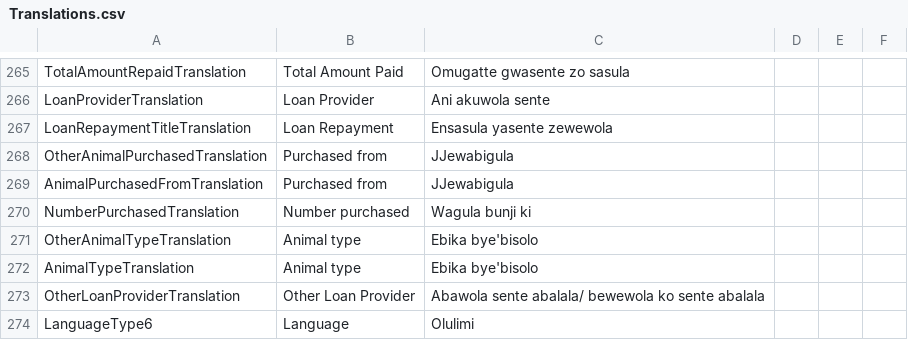
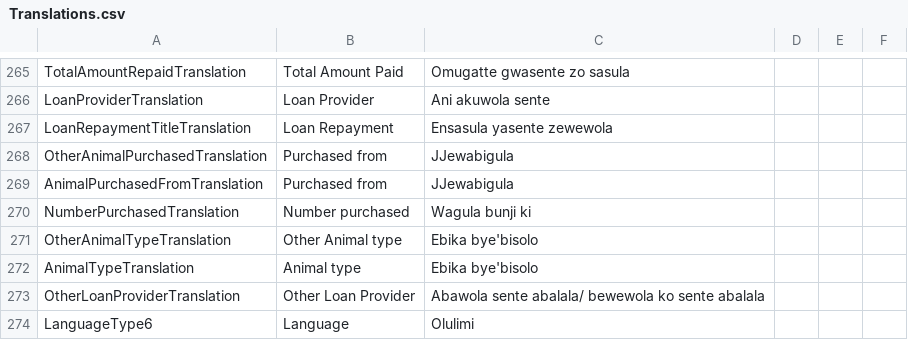
Before and after one commit to alanorth/pig-profit-mobile, a CSV file: Shared/Resources/Translations.csv, drawn as a sheet; only a part is shown, gaps mark what is left out; the diff covers the shown part only.

```diff
--- a/Shared/Resources/Translations.csv
+++ b/Shared/Resources/Translations.csv
@@ -270,3 +270,3 @@ AnimalPurchasedFromTranslation,Purchased from,JJewabigula,,,
 NumberPurchasedTranslation,Number purchased,Wagula bunji ki,,,
-OtherAnimalTypeTranslation,Animal type,Ebika bye'bisolo,,,
+OtherAnimalTypeTranslation,Other Animal type,Ebika bye'bisolo,,,
 AnimalTypeTranslation,Animal type,Ebika bye'bisolo,,,
```
Also changed, not shown: 3 added rows, 1 removed row and 7 edited cells elsewhere in this file, 29 other files.
